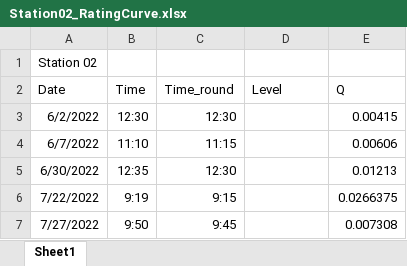
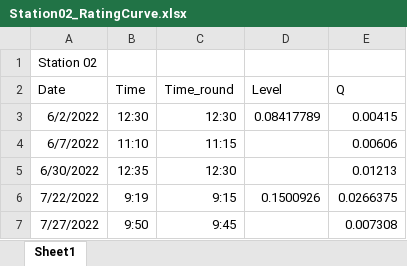
Before and after one commit to carbonshed/Ecuador2022, an Excel workbook: Discharge/RatingCurves/Station02_RatingCurve.xlsx, sheet Sheet1, drawn as a sheet; values as stored, in another font and other column widths than the file's, no borders; the diff names each change by its address in the sheet, - before the commit and + after, or states it on an @@ line.

```diff
--- a/Discharge/RatingCurves/Station02_RatingCurve.xlsx (sheet Sheet1)
+++ b/Discharge/RatingCurves/Station02_RatingCurve.xlsx (sheet Sheet1)
-D3 (Level): (empty)
+D3 (Level): 0.08417789
-D6 (Level): (empty)
+D6 (Level): 0.1500926
```
Also changed, not shown: Discharge/Gavi_04_2022-06-07_1158.xlsx, Discharge/RatingCurves/Station01_RatingCurve.xlsx, 16 other files.
